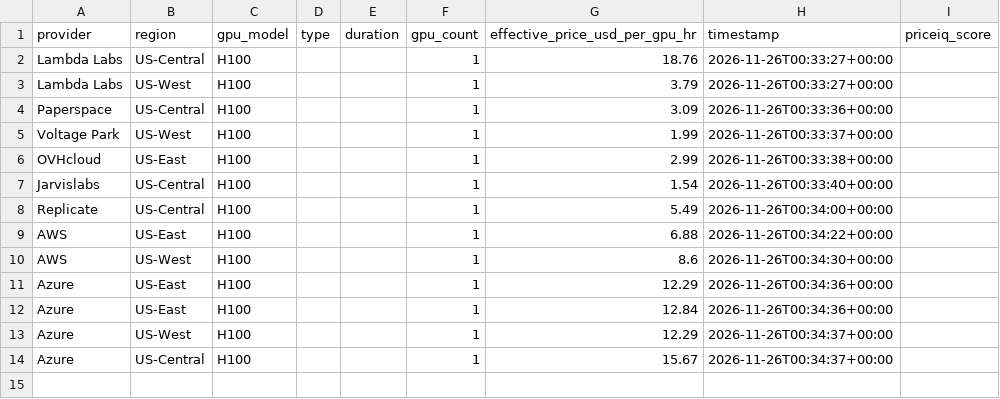
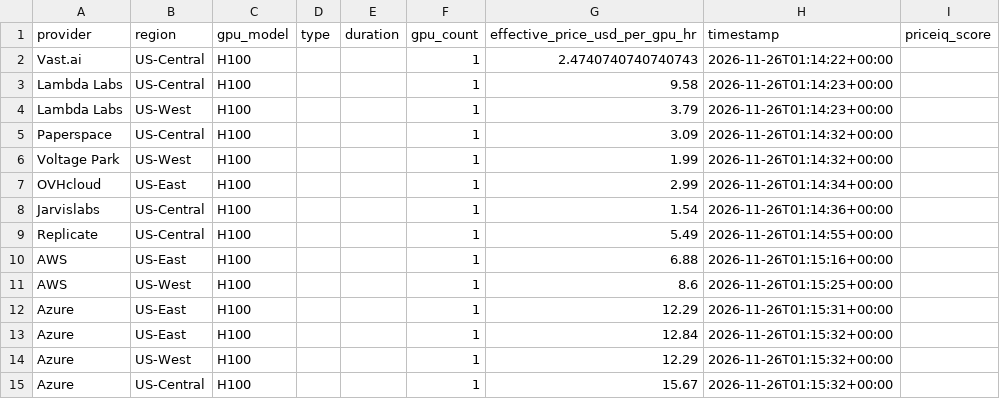
Before and after one commit to forwardcompute/PricingIndex, a CSV file: data/derived/provider_scores_latest.csv, drawn as a sheet.

```diff
--- a/data/derived/provider_scores_latest.csv
+++ b/data/derived/provider_scores_latest.csv
@@ -1,14 +1,15 @@
 provider,region,gpu_model,type,duration,gpu_count,effective_price_usd_per_gpu_hr,timestamp,priceiq_score
-Lambda Labs,US-Central,H100,,,1,18.76,2026-11-26T00:33:27+00:00,
-Lambda Labs,US-West,H100,,,1,3.79,2026-11-26T00:33:27+00:00,
-Paperspace,US-Central,H100,,,1,3.09,2026-11-26T00:33:36+00:00,
-Voltage Park,US-West,H100,,,1,1.99,2026-11-26T00:33:37+00:00,
-OVHcloud,US-East,H100,,,1,2.99,2026-11-26T00:33:38+00:00,
-Jarvislabs,US-Central,H100,,,1,1.54,2026-11-26T00:33:40+00:00,
-Replicate,US-Central,H100,,,1,5.49,2026-11-26T00:34:00+00:00,
-AWS,US-East,H100,,,1,6.88,2026-11-26T00:34:22+00:00,
-AWS,US-West,H100,,,1,8.6,2026-11-26T00:34:30+00:00,
-Azure,US-East,H100,,,1,12.29,2026-11-26T00:34:36+00:00,
-Azure,US-East,H100,,,1,12.84,2026-11-26T00:34:36+00:00,
-Azure,US-West,H100,,,1,12.29,2026-11-26T00:34:37+00:00,
-Azure,US-Central,H100,,,1,15.67,2026-11-26T00:34:37+00:00,
+Vast.ai,US-Central,H100,,,1,2.4740740740740743,2026-11-26T01:14:22+00:00,
+Lambda Labs,US-Central,H100,,,1,9.58,2026-11-26T01:14:23+00:00,
+Lambda Labs,US-West,H100,,,1,3.79,2026-11-26T01:14:23+00:00,
+Paperspace,US-Central,H100,,,1,3.09,2026-11-26T01:14:32+00:00,
+Voltage Park,US-West,H100,,,1,1.99,2026-11-26T01:14:32+00:00,
+OVHcloud,US-East,H100,,,1,2.99,2026-11-26T01:14:34+00:00,
+Jarvislabs,US-Central,H100,,,1,1.54,2026-11-26T01:14:36+00:00,
+Replicate,US-Central,H100,,,1,5.49,2026-11-26T01:14:55+00:00,
+AWS,US-East,H100,,,1,6.88,2026-11-26T01:15:16+00:00,
+AWS,US-West,H100,,,1,8.6,2026-11-26T01:15:25+00:00,
+Azure,US-East,H100,,,1,12.29,2026-11-26T01:15:31+00:00,
+Azure,US-East,H100,,,1,12.84,2026-11-26T01:15:32+00:00,
+Azure,US-West,H100,,,1,12.29,2026-11-26T01:15:32+00:00,
+Azure,US-Central,H100,,,1,15.67,2026-11-26T01:15:32+00:00,
```
Also changed, not shown: data/history/index_history.csv, hcpi/hcpi_history.csv, 6 other files.
